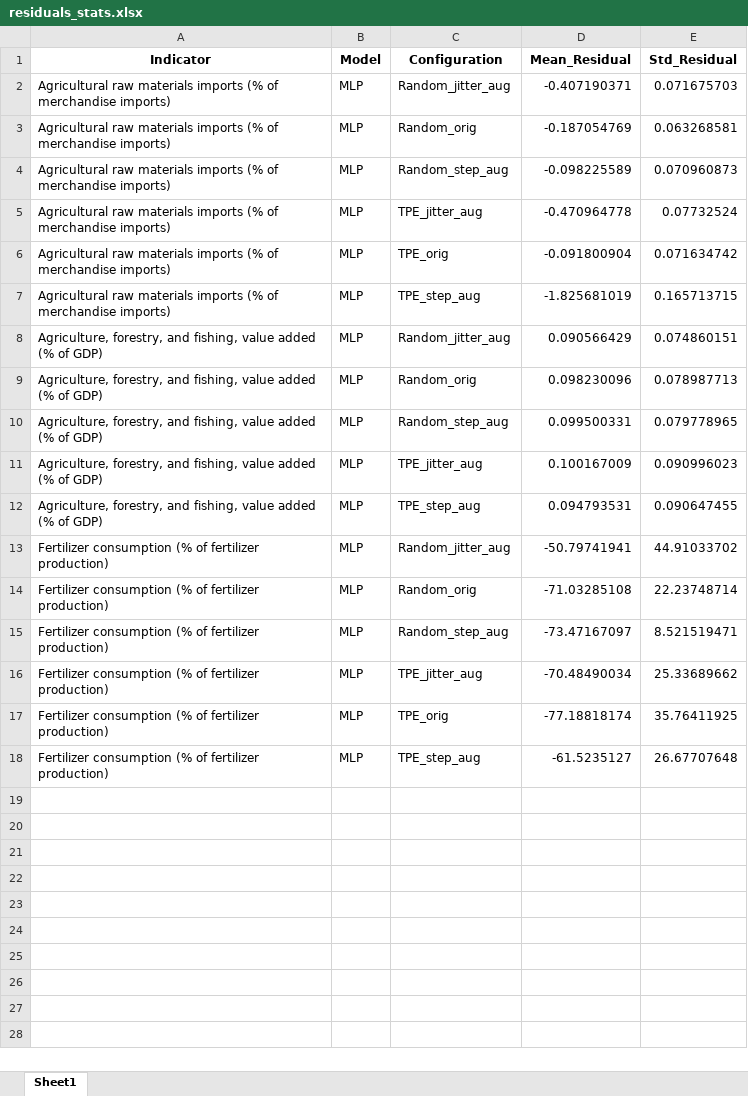
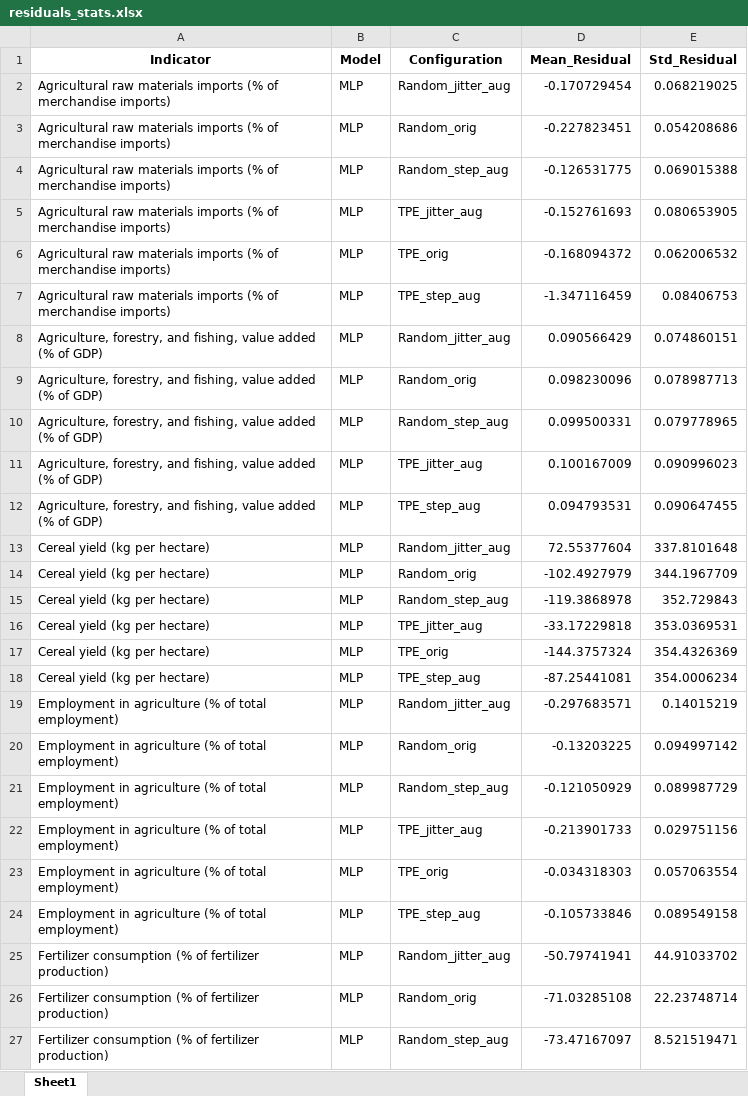
Before and after one commit to ginevraoldani/timeseries-forecasting-on-rural-development, an Excel workbook: results/errors/residuals_stats.xlsx, sheet Sheet1, drawn as a sheet; only a part is shown; the shorter side is filled out with more unchanged rows; values as stored, in another font and other column widths than the file's, no borders; the diff names each change by its address in the sheet, - before the commit and + after, or states it on an @@ line.

```diff
--- a/results/errors/residuals_stats.xlsx (sheet Sheet1)
+++ b/results/errors/residuals_stats.xlsx (sheet Sheet1)
-D2 (Mean_Residual): -0.407190371
+D2 (Mean_Residual): -0.170729454
-E2 (Std_Residual): 0.071675703
+E2 (Std_Residual): 0.068219025
-D3 (Mean_Residual): -0.187054769
+D3 (Mean_Residual): -0.227823451
-E3 (Std_Residual): 0.063268581
+E3 (Std_Residual): 0.054208686
-D4 (Mean_Residual): -0.098225589
+D4 (Mean_Residual): -0.126531775
-E4 (Std_Residual): 0.070960873
+E4 (Std_Residual): 0.069015388
-D5 (Mean_Residual): -0.470964778
+D5 (Mean_Residual): -0.152761693
-E5 (Std_Residual): 0.07732524
+E5 (Std_Residual): 0.080653905
-D6 (Mean_Residual): -0.091800904
+D6 (Mean_Residual): -0.168094372
-E6 (Std_Residual): 0.071634742
+E6 (Std_Residual): 0.062006532
-D7 (Mean_Residual): -1.825681019
+D7 (Mean_Residual): -1.347116459
-E7 (Std_Residual): 0.165713715
+E7 (Std_Residual): 0.08406753
+row 13: Cereal yield (kg per hectare) | MLP | Random_jitter_aug | 72.55377604 | 337.8101648
+row 14: Cereal yield (kg per hectare) | MLP | Random_orig | -102.4927979 | 344.1967709
+row 15: Cereal yield (kg per hectare) | MLP | Random_step_aug | -119.3868978 | 352.729843
+row 16: Cereal yield (kg per hectare) | MLP | TPE_jitter_aug | -33.17229818 | 353.0369531
+row 17: Cereal yield (kg per hectare) | MLP | TPE_orig | -144.3757324 | 354.4326369
+row 18: Cereal yield (kg per hectare) | MLP | TPE_step_aug | -87.25441081 | 354.0006234
+row 19: Employment in agriculture (% of total employment) | MLP | Random_jitter_aug | -0.297683571 | 0.14015219
+row 20: Employment in agriculture (% of total employment) | MLP | Random_orig | -0.13203225 | 0.094997142
+row 21: Employment in agriculture (% of total employment) | MLP | Random_step_aug | -0.121050929 | 0.089987729
+row 22: Employment in agriculture (% of total employment) | MLP | TPE_jitter_aug | -0.213901733 | 0.029751156
+row 23: Employment in agriculture (% of total employment) | MLP | TPE_orig | -0.034318303 | 0.057063554
+row 24: Employment in agriculture (% of total employment) | MLP | TPE_step_aug | -0.105733846 | 0.089549158
```
Also changed, not shown: results/errors/model_performances.xlsx, results/logs/optimized_params.xlsx, 34 other files.
